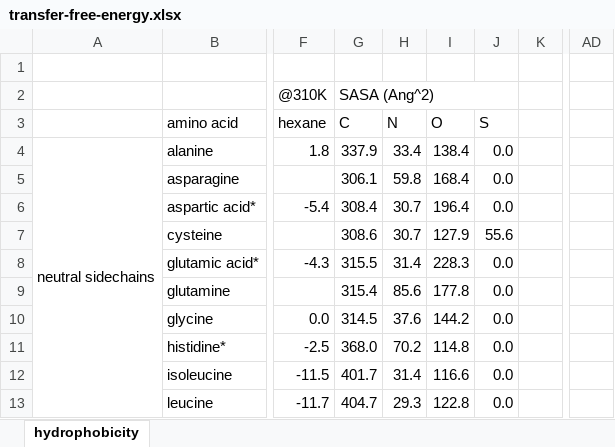
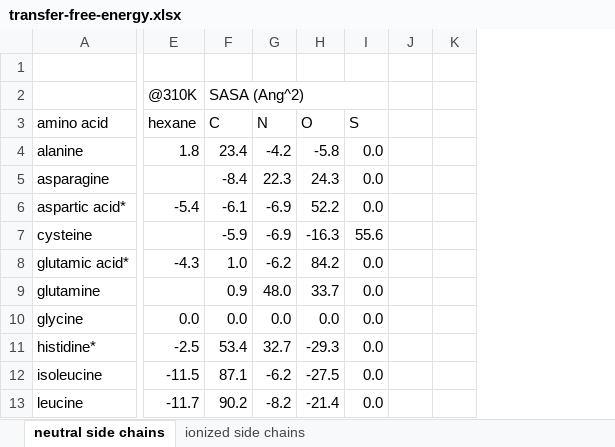
Before and after one commit to harmsm/physical-biochemistry, an Excel workbook: labs/03_solvent-transfer/lab/transfer-free-energy.xlsx, sheet neutral side chains, drawn as a sheet; only a part is shown, gaps mark what is left out; values as stored, in another font and other column widths than the file's, no cell formats; charts and pictures not drawn; removed rows and columns are numbered as before the commit, all else as after; the diff covers the shown part only; the diff names each change by its address in the sheet, - before the commit and + after, or states it on an @@ line.

```diff
--- a/labs/03_solvent-transfer/lab/transfer-free-energy.xlsx (sheet neutral side chains)
+++ b/labs/03_solvent-transfer/lab/transfer-free-energy.xlsx (sheet neutral side chains)
-sheet tab: hydrophobicity
+sheet tab: neutral side chains
+sheet tab: ionized side chains
-column A, row 4: neutral sidechains
+column J, empty
-column AD, empty
-F4 (C): 337.9
+F4 (C): 23.4
-G4 (N): 33.4
+G4 (N): -4.2
-H4 (O): 138.4
+H4 (O): -5.8
-F5 (C): 306.1
+F5 (C): -8.4
-G5 (N): 59.8
+G5 (N): 22.3
-H5 (O): 168.4
+H5 (O): 24.3
-F6 (C): 308.4
+F6 (C): -6.1
-G6:G7 (N): 30.7
+G6:G7 (N): -6.9
-H6 (O): 196.4
+H6 (O): 52.2
-F7 (C): 308.6
+F7 (C): -5.9
-H7 (O): 127.9
+H7 (O): -16.3
-F8 (C): 315.5
+F8 (C): 1.0
-G8 (N): 31.4
+G8 (N): -6.2
-H8 (O): 228.3
+H8 (O): 84.2
-F9 (C): 315.4
+F9 (C): 0.9
-G9 (N): 85.6
+G9 (N): 48.0
-H9 (O): 177.8
+H9 (O): 33.7
-F10 (C): 314.5
+F10 (C): 0.0
-G10 (N): 37.6
+G10 (N): 0.0
-H10 (O): 144.2
+H10 (O): 0.0
-F11 (C): 368.0
+F11 (C): 53.4
-G11 (N): 70.2
+G11 (N): 32.7
-H11 (O): 114.8
+H11 (O): -29.3
-F12 (C): 401.7
+F12 (C): 87.1
-G12 (N): 31.4
+G12 (N): -6.2
-H12 (O): 116.6
+H12 (O): -27.5
-F13 (C): 404.7
+F13 (C): 90.2
-G13 (N): 29.3
+G13 (N): -8.2
-H13 (O): 122.8
+H13 (O): -21.4
```
Also changed, not shown: 10 removed rows and 24 edited cells elsewhere in this sheet, cell formats, charts or pictures, 7 other files.
